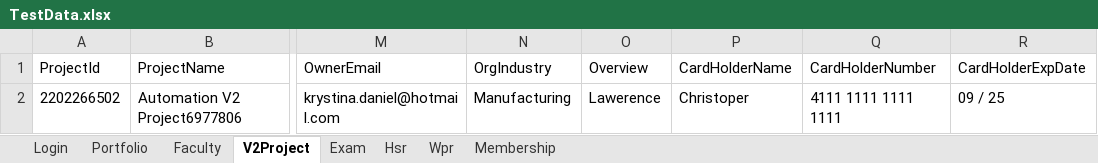
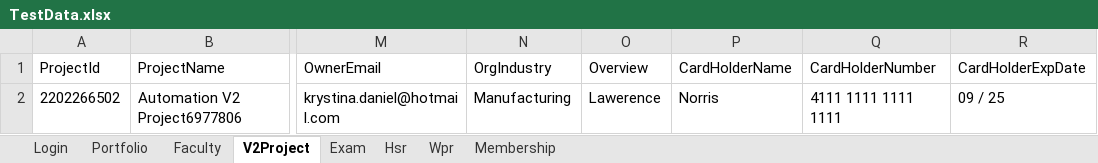
Before and after one commit to hNagesh/TDD_HireProus_project, an Excel workbook: TestData.xlsx, sheet V2Project, drawn as a sheet; only a part is shown, gaps mark what is left out; values as stored, in another font and other column widths than the file's, no borders; the diff names each change by its address in the sheet, - before the commit and + after, or states it on an @@ line.

```diff
--- a/TestData.xlsx (sheet V2Project)
+++ b/TestData.xlsx (sheet V2Project)
-P2 (CardHolderName): Christoper
+P2 (CardHolderName): Norris
```
Also changed, not shown: sheet Hsr, sheet Exam, 3 other files.
